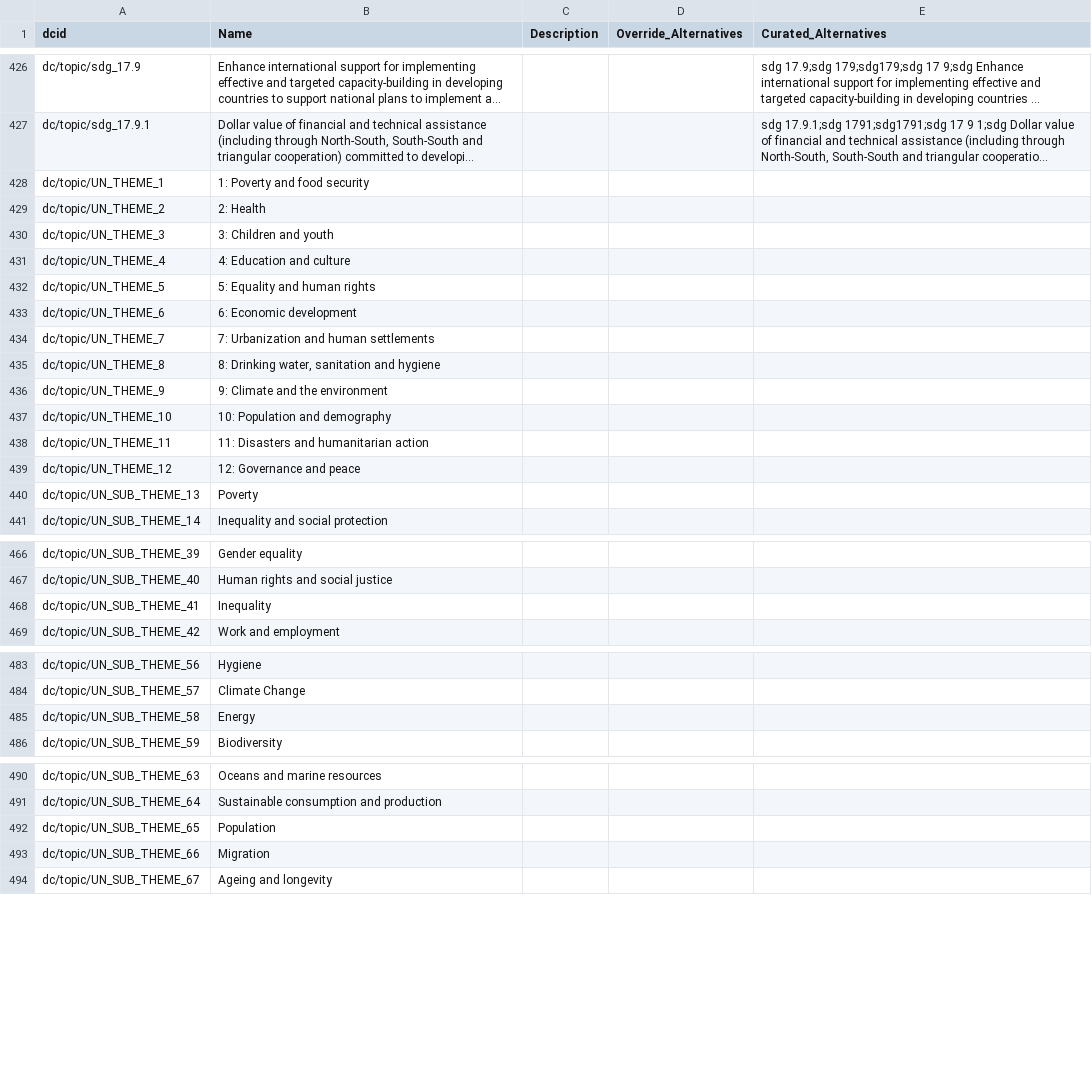
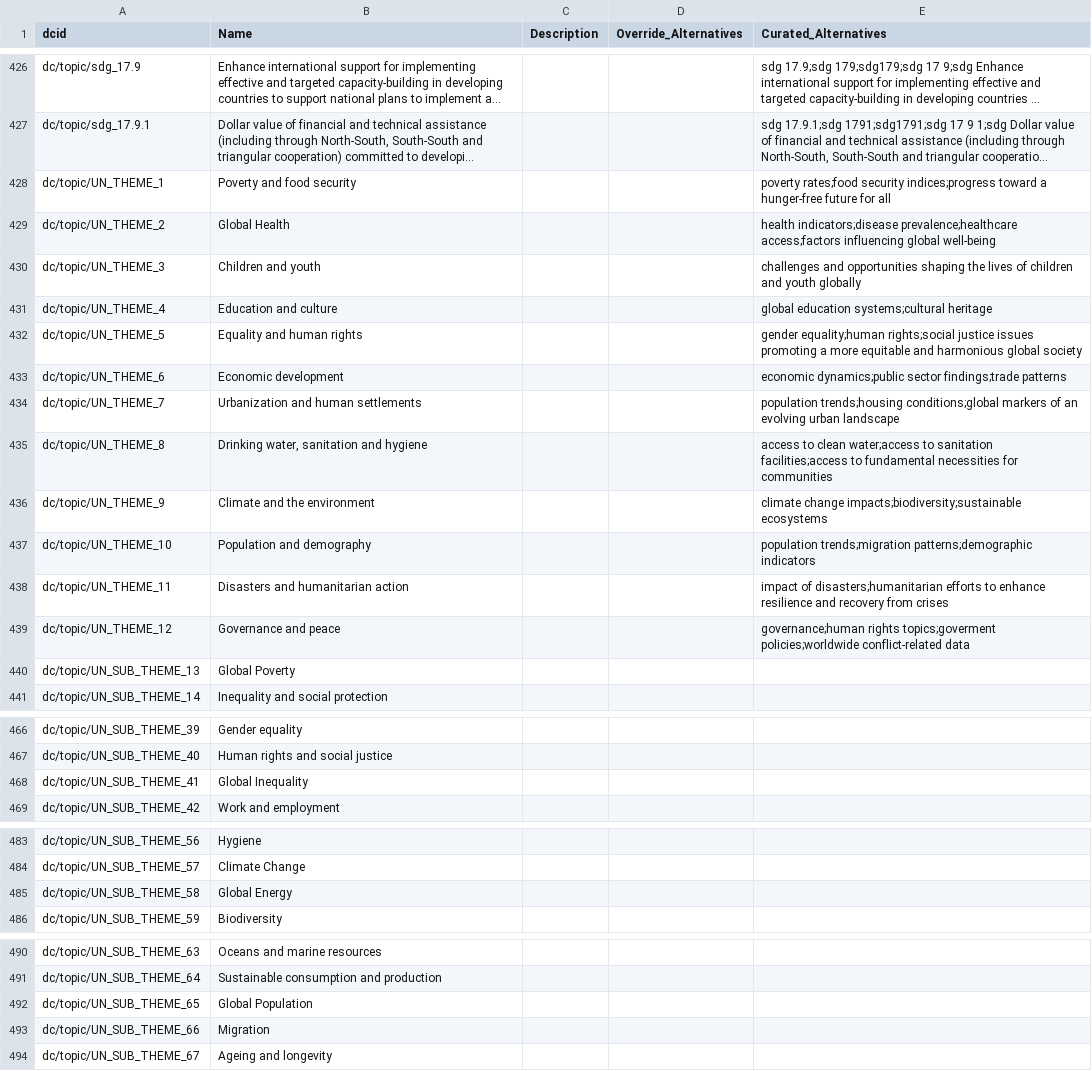
Before and after one commit to saurabh-csufi/website, a CSV file: tools/nl/embeddings/data/curated_input/undata/sheets_svs.csv, drawn as a sheet; only a part is shown, gaps mark what is left out; long unchanged cells end in …; the diff names each change by its address in the sheet, - before the commit and + after, or states it on an @@ line.

Commit message:
Improve UN topic NL descriptions (#3968)
* Also, drop a couple of variables related to estimate availability from
the topics.

* The "poverty" variables in UN topic seems not as good as poverty from
SDG, so slightly demote it.

* Also, address comments in
https://github.com/datacommonsorg/website/pull/3955

This fixes the query below:


![image](https://github.com/datacommonsorg/website/assets/4375037/6b2de84e-e871-408e-be4f-0e8501a9bda0)

```diff
--- a/tools/nl/embeddings/data/curated_input/undata/sheets_svs.csv
+++ b/tools/nl/embeddings/data/curated_input/undata/sheets_svs.csv
-B428 (Name): 1: Poverty and food security
+B428 (Name): Poverty and food security
-E428 (Curated_Alternatives): (empty)
+E428 (Curated_Alternatives): poverty rates;food security indices;progress toward a hunger-free future for all
-B429 (Name): 2: Health
+B429 (Name): Global Health
-E429 (Curated_Alternatives): (empty)
+E429 (Curated_Alternatives): health indicators;disease prevalence;healthcare access;factors influencing global well-being
-B430 (Name): 3: Children and youth
+B430 (Name): Children and youth
-E430 (Curated_Alternatives): (empty)
+E430 (Curated_Alternatives): challenges and opportunities shaping the lives of children and youth globally
-B431 (Name): 4: Education and culture
+B431 (Name): Education and culture
-E431 (Curated_Alternatives): (empty)
+E431 (Curated_Alternatives): global education systems;cultural heritage
-B432 (Name): 5: Equality and human rights
+B432 (Name): Equality and human rights
-E432 (Curated_Alternatives): (empty)
+E432 (Curated_Alternatives): gender equality;human rights;social justice issues promoting a more equitable and harmonious global society
-B433 (Name): 6: Economic development
+B433 (Name): Economic development
-E433 (Curated_Alternatives): (empty)
+E433 (Curated_Alternatives): economic dynamics;public sector findings;trade patterns
-B434 (Name): 7: Urbanization and human settlements
+B434 (Name): Urbanization and human settlements
-E434 (Curated_Alternatives): (empty)
+E434 (Curated_Alternatives): population trends;housing conditions;global markers of an evolving urban landscape
-B435 (Name): 8: Drinking water, sanitation and hygiene
+B435 (Name): Drinking water, sanitation and hygiene
-E435 (Curated_Alternatives): (empty)
+E435 (Curated_Alternatives): access to clean water;access to sanitation facilities;access to fundamental necessities for communities
-B436 (Name): 9: Climate and the environment
+B436 (Name): Climate and the environment
-E436 (Curated_Alternatives): (empty)
+E436 (Curated_Alternatives): climate change impacts;biodiversity;sustainable ecosystems
-B437 (Name): 10: Population and demography
+B437 (Name): Population and demography
-E437 (Curated_Alternatives): (empty)
+E437 (Curated_Alternatives): population trends;migration patterns;demographic indicators
-B438 (Name): 11: Disasters and humanitarian action
+B438 (Name): Disasters and humanitarian action
-E438 (Curated_Alternatives): (empty)
+E438 (Curated_Alternatives): impact of disasters;humanitarian efforts to enhance resilience and recovery from crises
-B439 (Name): 12: Governance and peace
+B439 (Name): Governance and peace
-E439 (Curated_Alternatives): (empty)
+E439 (Curated_Alternatives): governance;human rights topics;goverment policies;worldwide conflict-related data
-B440 (Name): Poverty
+B440 (Name): Global Poverty
-B468 (Name): Inequality
+B468 (Name): Global Inequality
-B485 (Name): Energy
+B485 (Name): Global Energy
-B492 (Name): Population
+B492 (Name): Global Population
```
Also changed, not shown: tools/nl/embeddings/data/preindex/undata/duplicate_names.csv, tools/nl/embeddings/data/preindex/undata/sv_descriptions.csv, 9 other files.
